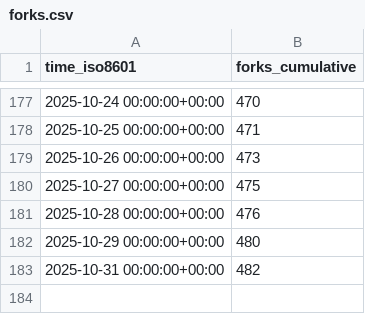
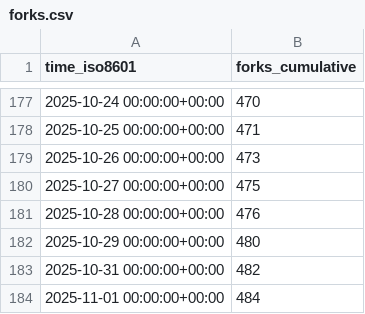
Before and after one commit to CoplayDev/unity-mcp, a CSV file: CoplayDev/unity-mcp/ghrs-data/forks.csv, drawn as a sheet; only a part is shown, gaps mark what is left out.

```diff
--- a/CoplayDev/unity-mcp/ghrs-data/forks.csv
+++ b/CoplayDev/unity-mcp/ghrs-data/forks.csv
@@ -183 +183,2 @@ time_iso8601,forks_cumulative
 2025-10-31 00:00:00+00:00,482
+2025-11-01 00:00:00+00:00,484
```
Also changed, not shown: CoplayDev/unity-mcp/ghrs-data/stargazers.csv.
